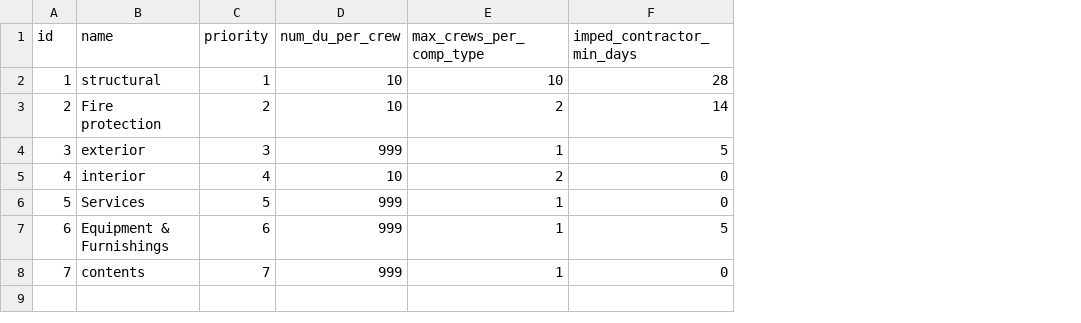
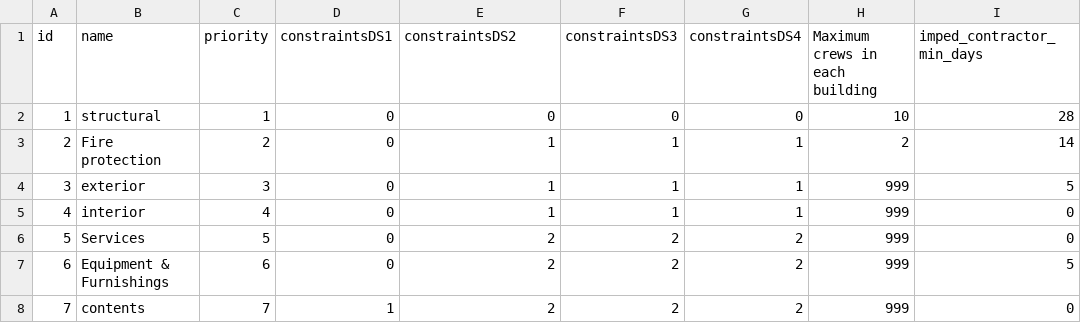
Before and after one commit to Chenzhi-Ma/web_v2, a CSV file: systems.csv, drawn as a sheet; only a part is shown; removed rows and columns are numbered as before the commit, all else as after; the diff names each change by its address in the sheet, - before the commit and + after, or states it on an @@ line.

```diff
--- a/systems.csv
+++ b/systems.csv
-column D (num_du_per_crew), rows 2-8: 10 | 10 | 999 | 10 | 999 | 999 | 999
+column D (constraintsDS1), rows 2-8: 0 | 0 | 0 | 0 | 0 | 0 | 1
+column F (constraintsDS3), rows 2-8: 0 | 1 | 1 | 1 | 2 | 2 | 2
+column G (constraintsDS4), rows 2-8: 0 | 1 | 1 | 1 | 2 | 2 | 2
+column H (Maximum crews in each building), rows 2-8: 10 | 2 | 999 | 999 | 999 | 999 | 999
-E1: max_crews_per_comp_type
+E1: constraintsDS2
-E2 (constraintsDS2): 10
+E2 (constraintsDS2): 0
-E3 (constraintsDS2): 2
+E3 (constraintsDS2): 1
-E5 (constraintsDS2): 2
+E5 (constraintsDS2): 1
-E6:E8 (constraintsDS2): 1
+E6:E8 (constraintsDS2): 2
```
Also changed, not shown: fragility curve.csv, indirect loss parameters.csv, 9 other files.
